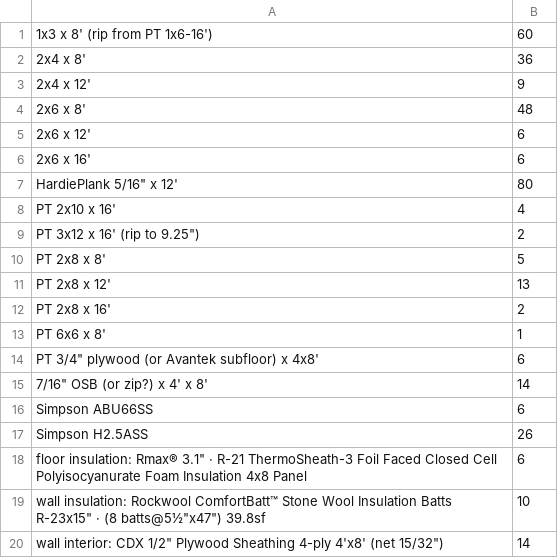
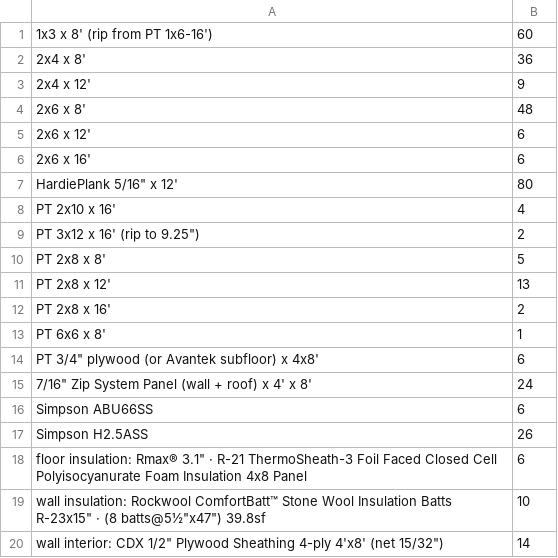
Before and after one commit to AdamTReineke/my-ai-shed, a CSV file: model/cutlist.csv, drawn as a sheet; removed rows and columns are numbered as before the commit, all else as after; the diff names each change by its address in the sheet, - before the commit and + after, or states it on an @@ line.

```diff
--- a/model/cutlist.csv
+++ b/model/cutlist.csv
-row 15: 7/16" OSB (or zip?) x 4' x 8' | 14
+row 15: 7/16" Zip System Panel (wall + roof) x 4' x 8' | 24
```
Also changed, not shown: 4 other files.
